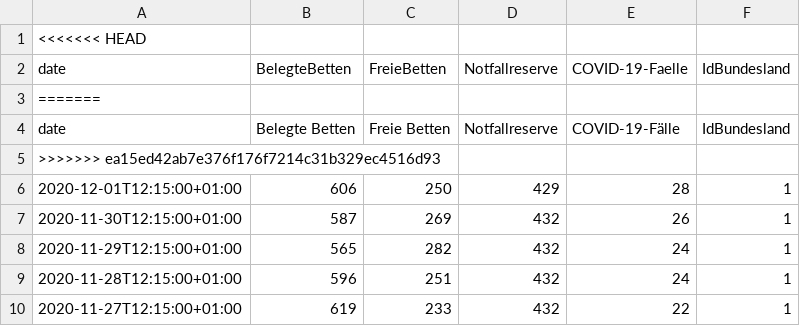
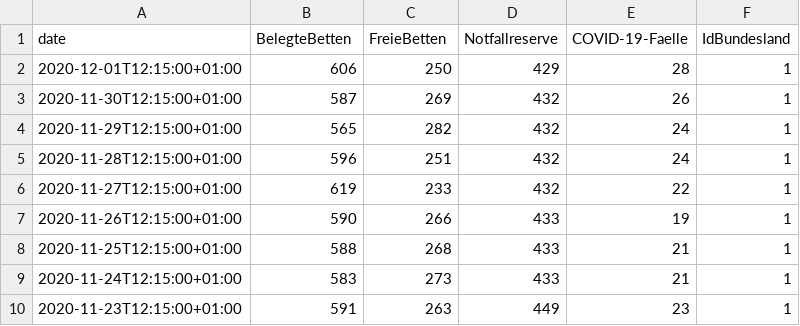
Before and after one commit to mwydra0206/RKICovid19, a CSV file: data/intensivData/bedsAndInfected.csv, drawn as a sheet; only a part is shown; the shorter side is filled out with more unchanged rows.

Commit message:
Updated Dataset with Intesive Beds First Commit

```diff
--- a/data/intensivData/bedsAndInfected.csv
+++ b/data/intensivData/bedsAndInfected.csv
@@ -1,6 +1,2 @@
-<<<<<<< HEAD
 date,BelegteBetten,FreieBetten,Notfallreserve,COVID-19-Faelle,IdBundesland
-=======
-date,Belegte Betten,Freie Betten,Notfallreserve,COVID-19-Fälle,IdBundesland
->>>>>>> ea15ed42ab7e376f176f7214c31b329ec4516d93
 2020-12-01T12:15:00+01:00,606,250,429,28,1
```
Also changed, not shown: 2 other files.
